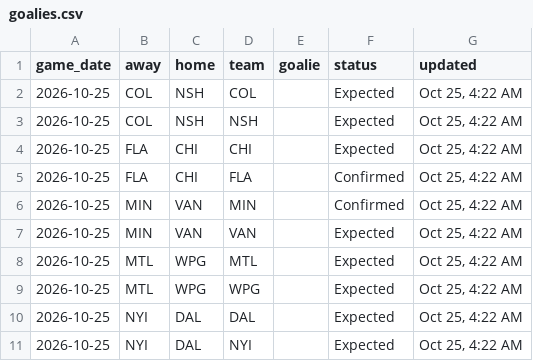
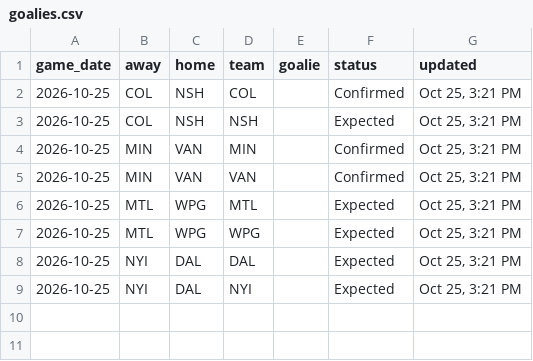
Before and after one commit to marekdoucet/pool-survivor, a CSV file: data/goalies.csv, drawn as a sheet.

```diff
--- a/data/goalies.csv
+++ b/data/goalies.csv
@@ -1,11 +1,9 @@
 game_date,away,home,team,goalie,status,updated
-2026-10-25,COL,NSH,COL,,Expected,"Oct 25, 4:22 AM"
-2026-10-25,COL,NSH,NSH,,Expected,"Oct 25, 4:22 AM"
-2026-10-25,FLA,CHI,CHI,,Expected,"Oct 25, 4:22 AM"
-2026-10-25,FLA,CHI,FLA,,Confirmed,"Oct 25, 4:22 AM"
-2026-10-25,MIN,VAN,MIN,,Confirmed,"Oct 25, 4:22 AM"
-2026-10-25,MIN,VAN,VAN,,Expected,"Oct 25, 4:22 AM"
-2026-10-25,MTL,WPG,MTL,,Expected,"Oct 25, 4:22 AM"
-2026-10-25,MTL,WPG,WPG,,Expected,"Oct 25, 4:22 AM"
-2026-10-25,NYI,DAL,DAL,,Expected,"Oct 25, 4:22 AM"
-2026-10-25,NYI,DAL,NYI,,Expected,"Oct 25, 4:22 AM"
+2026-10-25,COL,NSH,COL,,Confirmed,"Oct 25, 3:21 PM"
+2026-10-25,COL,NSH,NSH,,Expected,"Oct 25, 3:21 PM"
+2026-10-25,MIN,VAN,MIN,,Confirmed,"Oct 25, 3:21 PM"
+2026-10-25,MIN,VAN,VAN,,Confirmed,"Oct 25, 3:21 PM"
+2026-10-25,MTL,WPG,MTL,,Expected,"Oct 25, 3:21 PM"
+2026-10-25,MTL,WPG,WPG,,Expected,"Oct 25, 3:21 PM"
+2026-10-25,NYI,DAL,DAL,,Expected,"Oct 25, 3:21 PM"
+2026-10-25,NYI,DAL,NYI,,Expected,"Oct 25, 3:21 PM"
```
Also changed, not shown: data/injuries.csv, data/schedule.csv, 4 other files.
